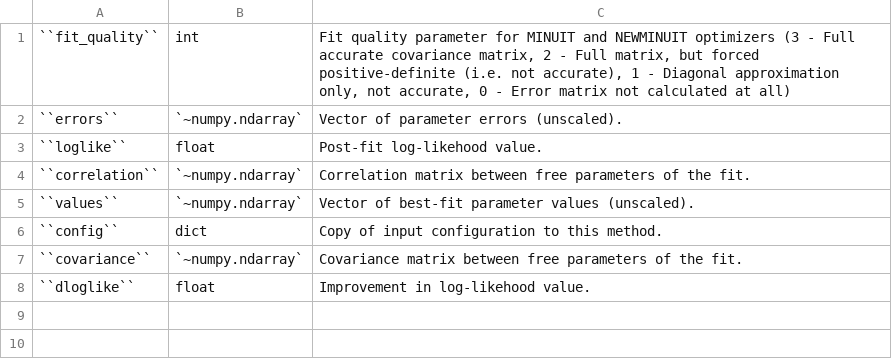
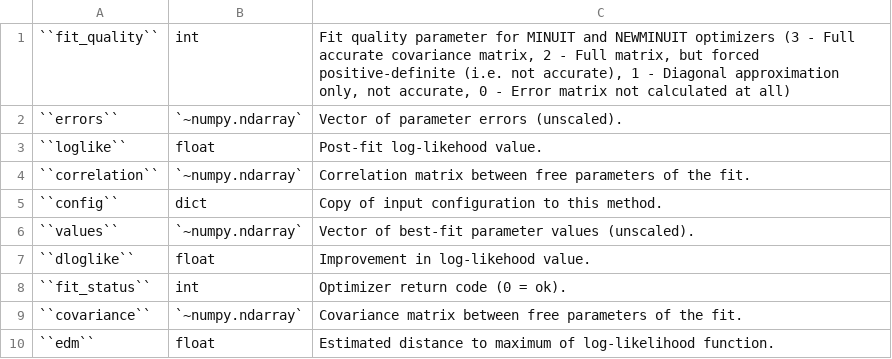
Before and after one commit to fermiPy/fermipy, a CSV file: docs/config/fit_output.csv, drawn as a sheet.

```diff
--- a/docs/config/fit_output.csv
+++ b/docs/config/fit_output.csv
@@ -4,5 +4,7 @@
 ``correlation``	`~numpy.ndarray`	Correlation matrix between free parameters of the fit.
+``config``	dict	Copy of input configuration to this method.
 ``values``	`~numpy.ndarray`	Vector of best-fit parameter values (unscaled).
-``config``	dict	Copy of input configuration to this method.
+``dloglike``	float	Improvement in log-likehood value.
+``fit_status``	int	Optimizer return code (0 = ok).
 ``covariance``	`~numpy.ndarray`	Covariance matrix between free parameters of the fit.
-``dloglike``	float	Improvement in log-likehood value.
+``edm``	float	Estimated distance to maximum of log-likelihood function.
```
Also changed, not shown: docs/config/extension.csv, docs/config/source_output.csv.
